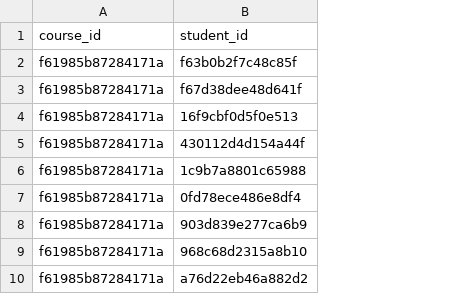
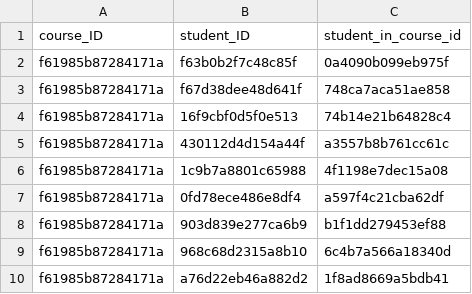
Before and after one commit to ivan-kapatsyn/pypiepi, a CSV file: data_folder/student_in_course.csv, drawn as a sheet; only a part is shown; removed rows and columns are numbered as before the commit, all else as after; the diff names each change by its address in the sheet, - before the commit and + after, or states it on an @@ line.

Commit message:
added student_in_course_id

```diff
--- a/data_folder/student_in_course.csv
+++ b/data_folder/student_in_course.csv
+column C, rows 2-10: 0a4090b099eb975f | 748ca7aca51ae858 | 74b14e21b64828c4 | a3557b8b761cc61c | 4f1198e7dec15a08 | a597f4c21cba62df | b1f1dd279453ef88 | 6c4b7a566a18340d | 1f8ad8669a5bdb41
-row 1: course_id | student_id
+row 1: course_ID | student_ID | student_in_course_id
```
Also changed, not shown: 1 other file.
